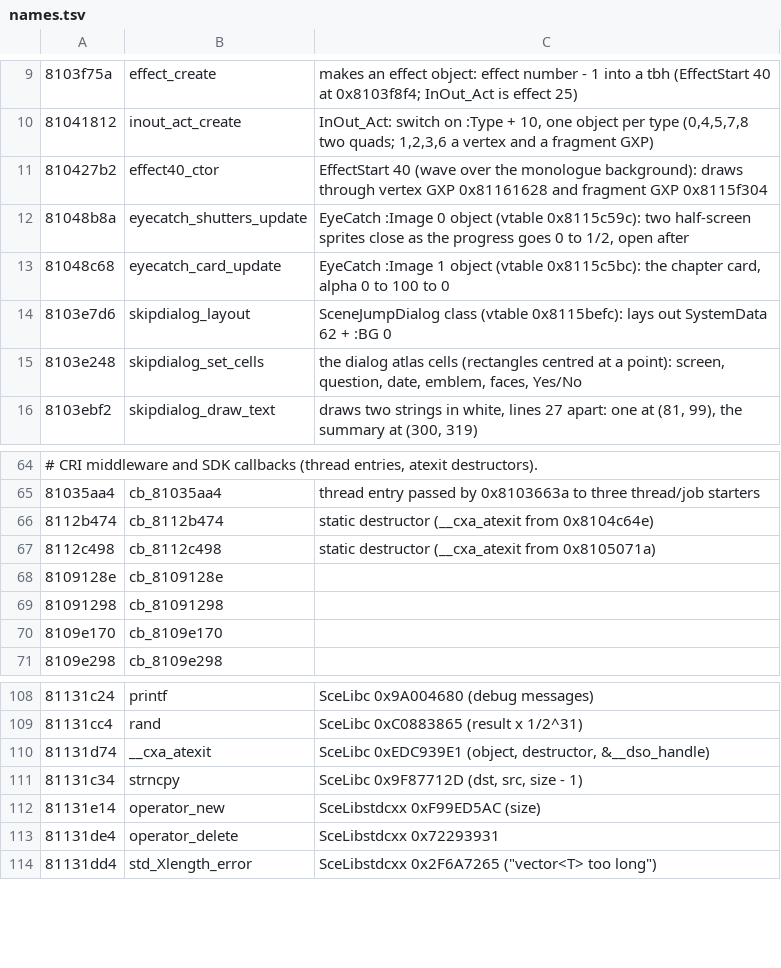
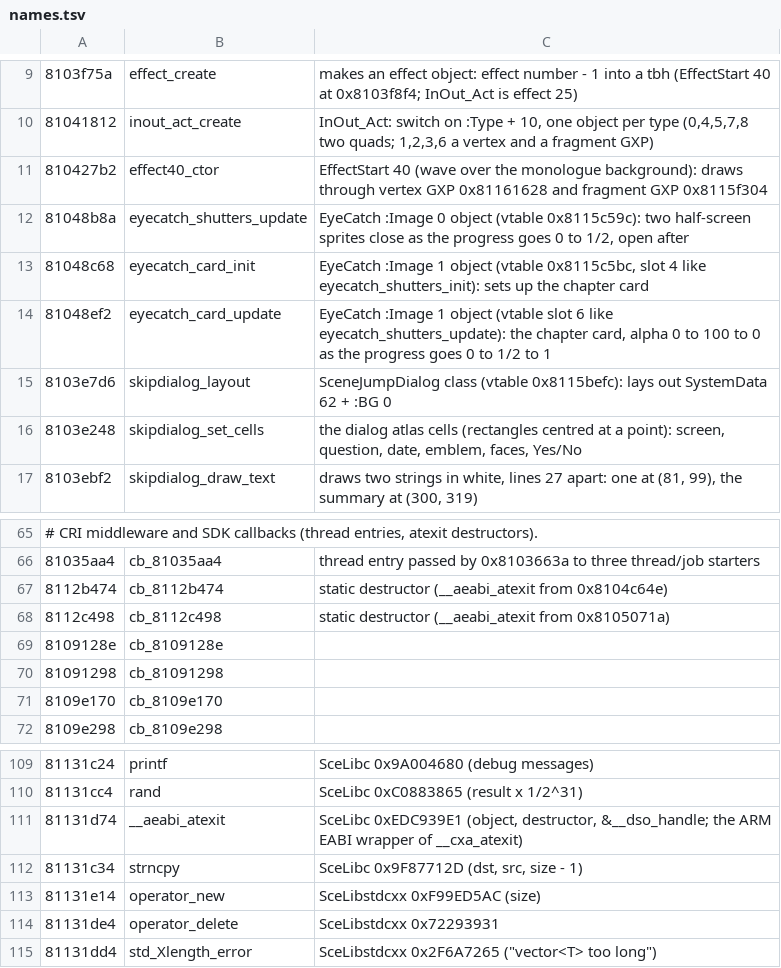
Before and after one commit to blankiekun/conscripter-convert, a TSV file: research/oretsuba/names.tsv, drawn as a sheet; only a part is shown, gaps mark what is left out.

Commit message:
Oretsuba names: the chapter card's update is 0x81048ef2
0x81048c68 is the card's init (vtable 0x8115c5bc slot 4, as
eyecatch_shutters_init is in the shutters' vtable); the alpha ramp is
slot 6, 0x81048ef2. The vtables were read from the ELF's relocations.
NID 0xEDC939E1 is __aeabi_atexit (vitasdk's SceLibc db), not
__cxa_atexit.

```diff
--- a/research/oretsuba/names.tsv
+++ b/research/oretsuba/names.tsv
@@ -12,3 +12,4 @@
 81048b8a	eyecatch_shutters_update	EyeCatch :Image 0 object (vtable 0x8115c59c): two half-screen sprites close as the progress goes 0 to 1/2, open after
-81048c68	eyecatch_card_update	EyeCatch :Image 1 object (vtable 0x8115c5bc): the chapter card, alpha 0 to 100 to 0
+81048c68	eyecatch_card_init	EyeCatch :Image 1 object (vtable 0x8115c5bc, slot 4 like eyecatch_shutters_init): sets up the chapter card
+81048ef2	eyecatch_card_update	EyeCatch :Image 1 object (vtable slot 6 like eyecatch_shutters_update): the chapter card, alpha 0 to 100 to 0 as the progress goes 0 to 1/2 to 1
 8103e7d6	skipdialog_layout	SceneJumpDialog class (vtable 0x8115befc): lays out SystemData 62 + :BG 0
@@ -65,4 +66,4 @@
 81035aa4	cb_81035aa4	thread entry passed by 0x8103663a to three thread/job starters
-8112b474	cb_8112b474	static destructor (__cxa_atexit from 0x8104c64e)
-8112c498	cb_8112c498	static destructor (__cxa_atexit from 0x8105071a)
+8112b474	cb_8112b474	static destructor (__aeabi_atexit from 0x8104c64e)
+8112c498	cb_8112c498	static destructor (__aeabi_atexit from 0x8105071a)
 8109128e	cb_8109128e
@@ -109,3 +110,3 @@
 81131cc4	rand	SceLibc 0xC0883865 (result x 1/2^31)
-81131d74	__cxa_atexit	SceLibc 0xEDC939E1 (object, destructor, &__dso_handle)
+81131d74	__aeabi_atexit	SceLibc 0xEDC939E1 (object, destructor, &__dso_handle; the ARM EABI wrapper of __cxa_atexit)
 81131c34	strncpy	SceLibc 0x9F87712D (dst, src, size - 1)
```
Also changed, not shown: 1 other file.
